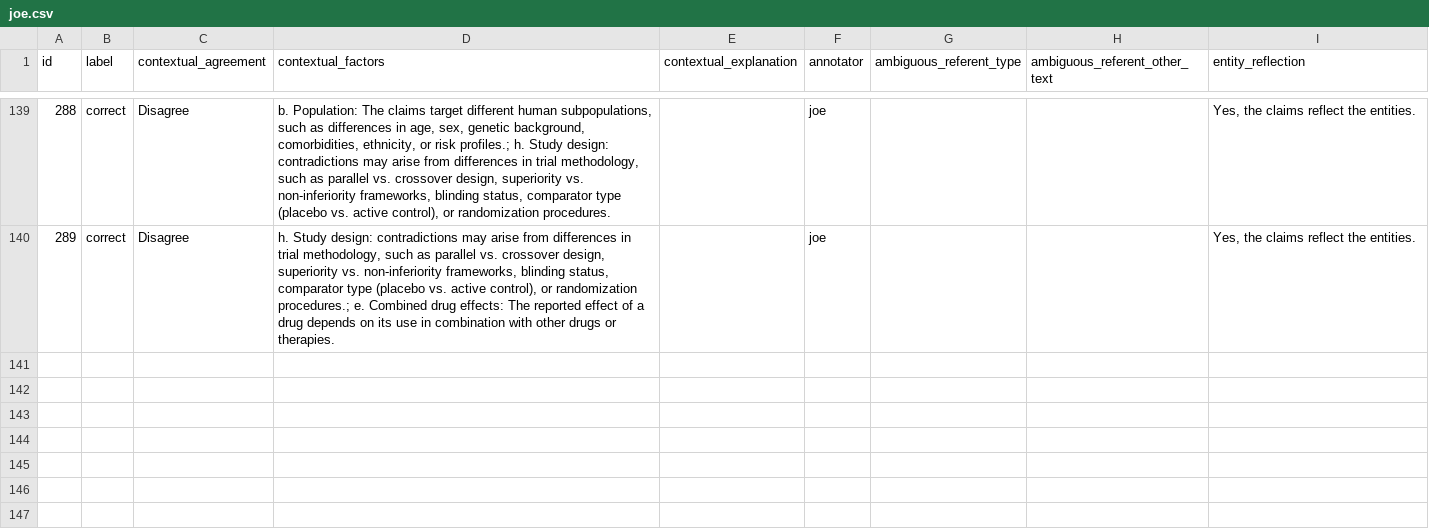
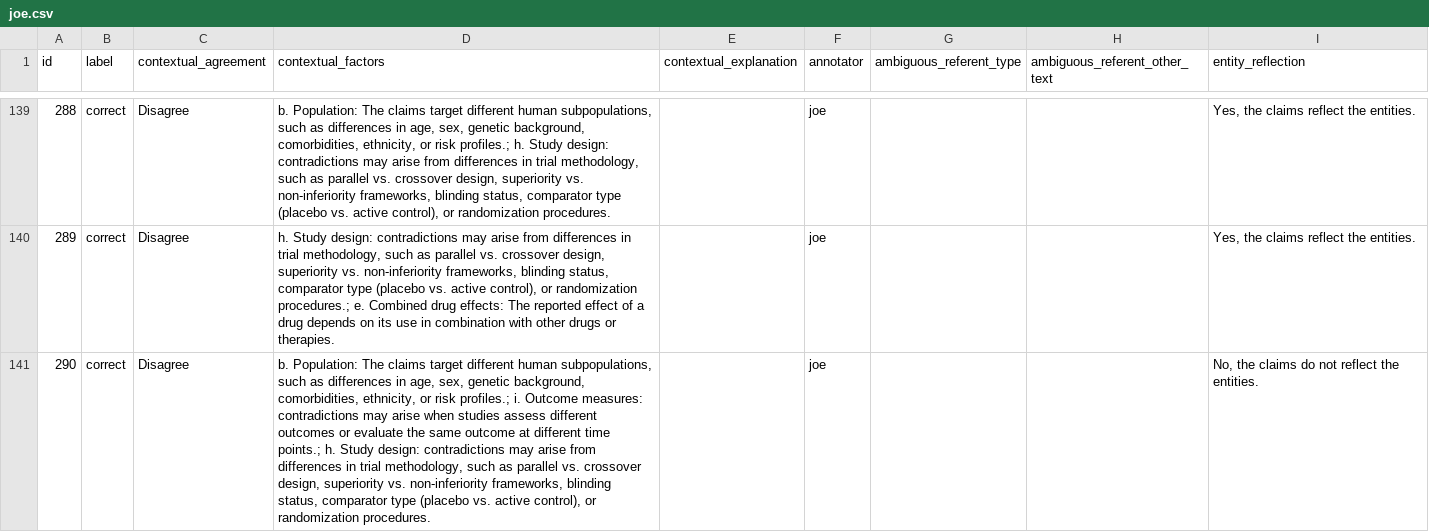
Before and after one commit to MengfeiLan/Annotation_Drug_Disease_Con, a CSV file: annotations/joe.csv, drawn as a sheet; only a part is shown, gaps mark what is left out; the diff names each change by its address in the sheet, - before the commit and + after, or states it on an @@ line.

Commit message:
Update annotations

```diff
--- a/annotations/joe.csv
+++ b/annotations/joe.csv
+row 141: 290 | correct | Disagree | b. Population: The claims target different human subpopulations, such as differences in age, sex, genetic background, comorbidities, ethnicity, or risk profiles.; i. Outcome measures: contradictions may arise when studies assess different outcomes or evaluate the same outcome at different time points.; h. Study design: contradictions may arise from differences in trial methodology, such as parallel vs. crossover design, superiority vs. non-inferiority frameworks, blinding status, comparator type (placebo vs. active control), or randomization procedures. |  | joe |  |  | No, the claims do not reflect the entities.
```
